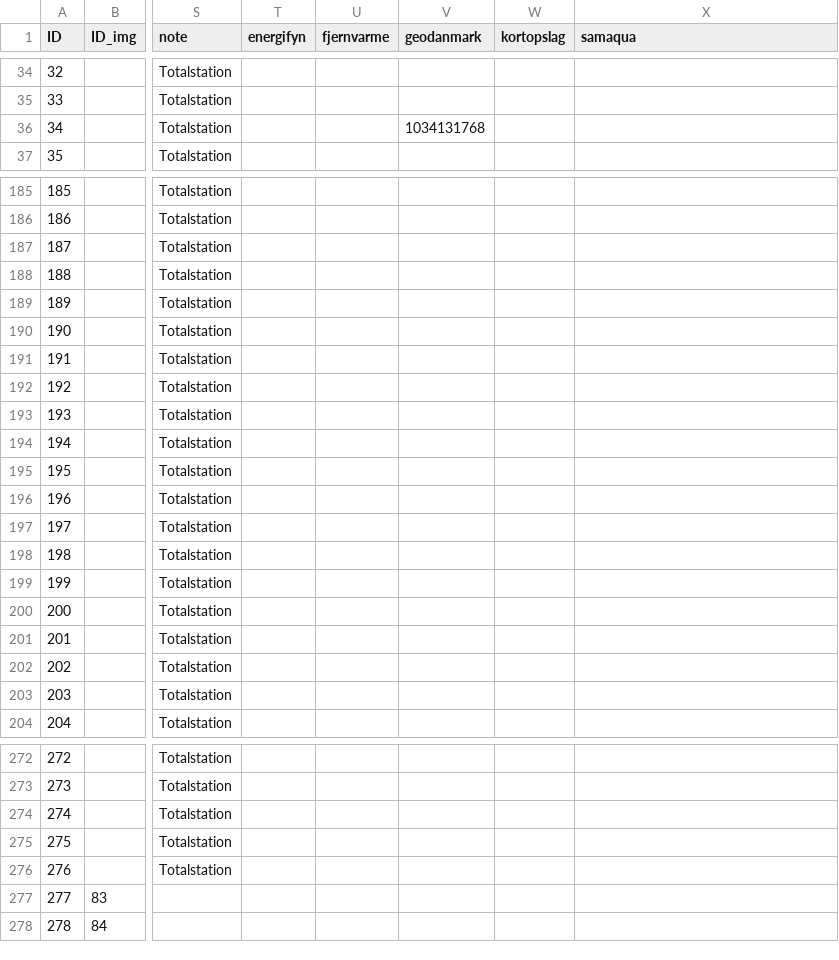
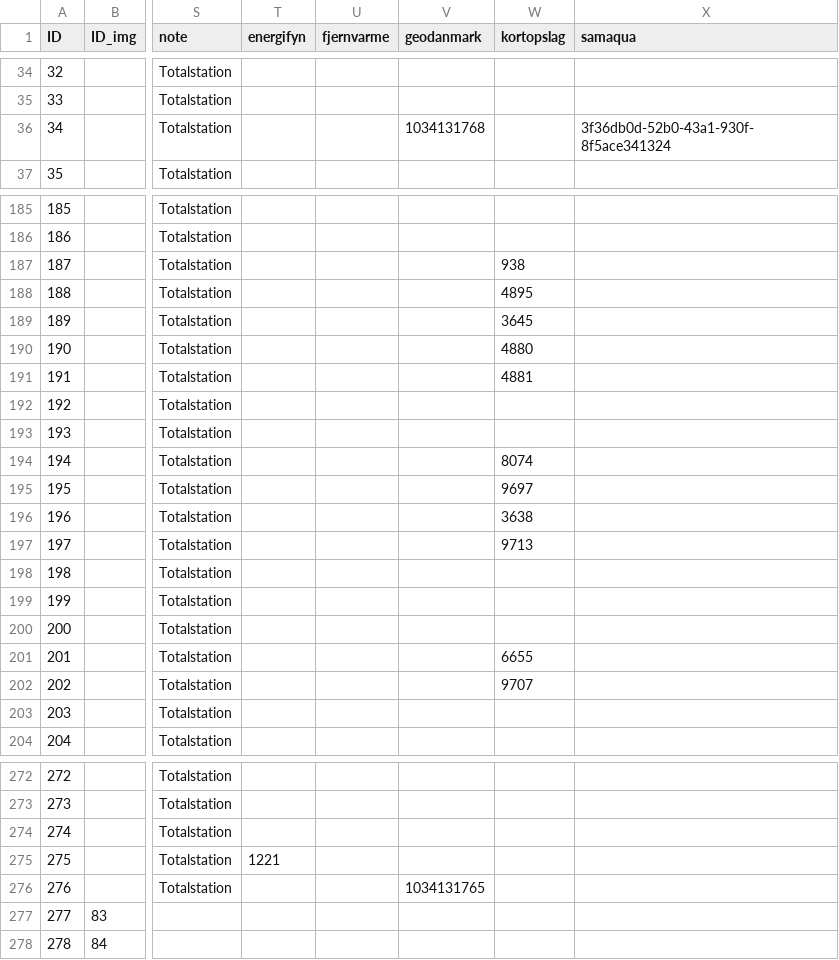
Before and after one commit to OliverVea/jayde16_olvea16_masters_2021, a CSV file: v1/files/ground_truth/groundtruth_downtown.csv, drawn as a sheet; only a part is shown, gaps mark what is left out; the diff covers the shown part only; the diff names each change by its address in the sheet, - before the commit and + after, or states it on an @@ line.

```diff
--- a/v1/files/ground_truth/groundtruth_downtown.csv
+++ b/v1/files/ground_truth/groundtruth_downtown.csv
-X36 (samaqua): (empty)
+X36 (samaqua): 3f36db0d-52b0-43a1-930f-8f5ace341324
-W187 (kortopslag): (empty)
+W187 (kortopslag): 938
-W188 (kortopslag): (empty)
+W188 (kortopslag): 4895
-W189 (kortopslag): (empty)
+W189 (kortopslag): 3645
-W190 (kortopslag): (empty)
+W190 (kortopslag): 4880
-W191 (kortopslag): (empty)
+W191 (kortopslag): 4881
-W194 (kortopslag): (empty)
+W194 (kortopslag): 8074
-W195 (kortopslag): (empty)
+W195 (kortopslag): 9697
-W196 (kortopslag): (empty)
+W196 (kortopslag): 3638
-W197 (kortopslag): (empty)
+W197 (kortopslag): 9713
-W201 (kortopslag): (empty)
+W201 (kortopslag): 6655
-W202 (kortopslag): (empty)
+W202 (kortopslag): 9707
-T275 (energifyn): (empty)
+T275 (energifyn): 1221
-V276 (geodanmark): (empty)
+V276 (geodanmark): 1034131765
```
Also changed, not shown: 37 edited cells elsewhere in this file, v1/files/ground_truth/exclude_downtown.csv, v1/files/ground_truth/groundtruth_harbor.csv.
